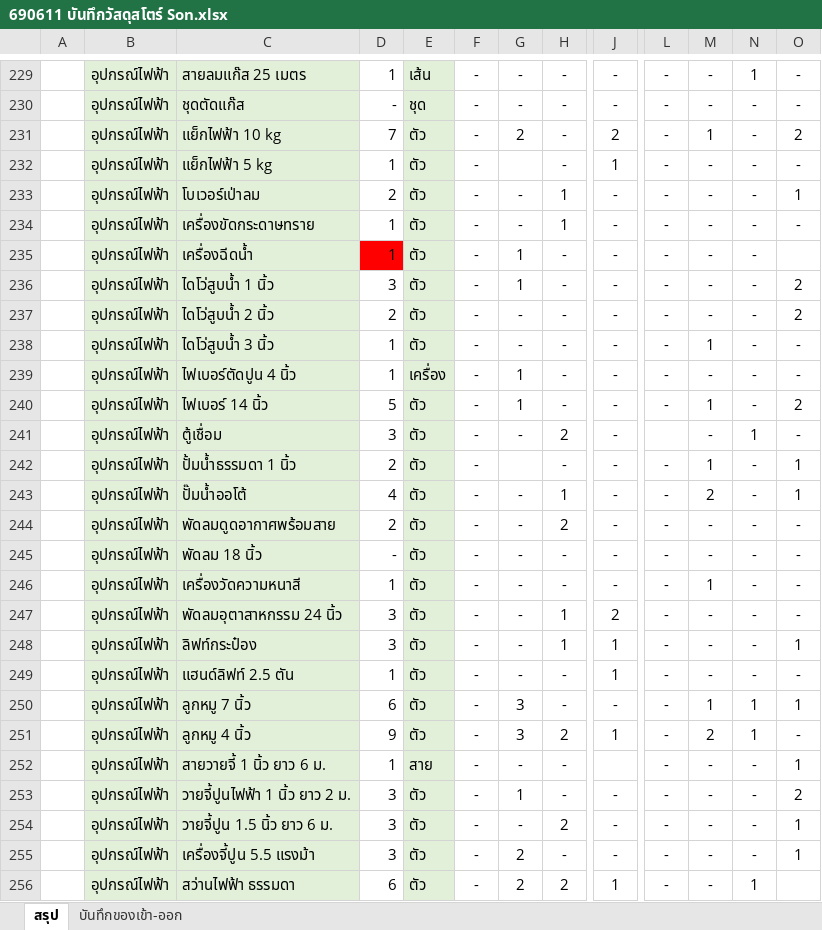
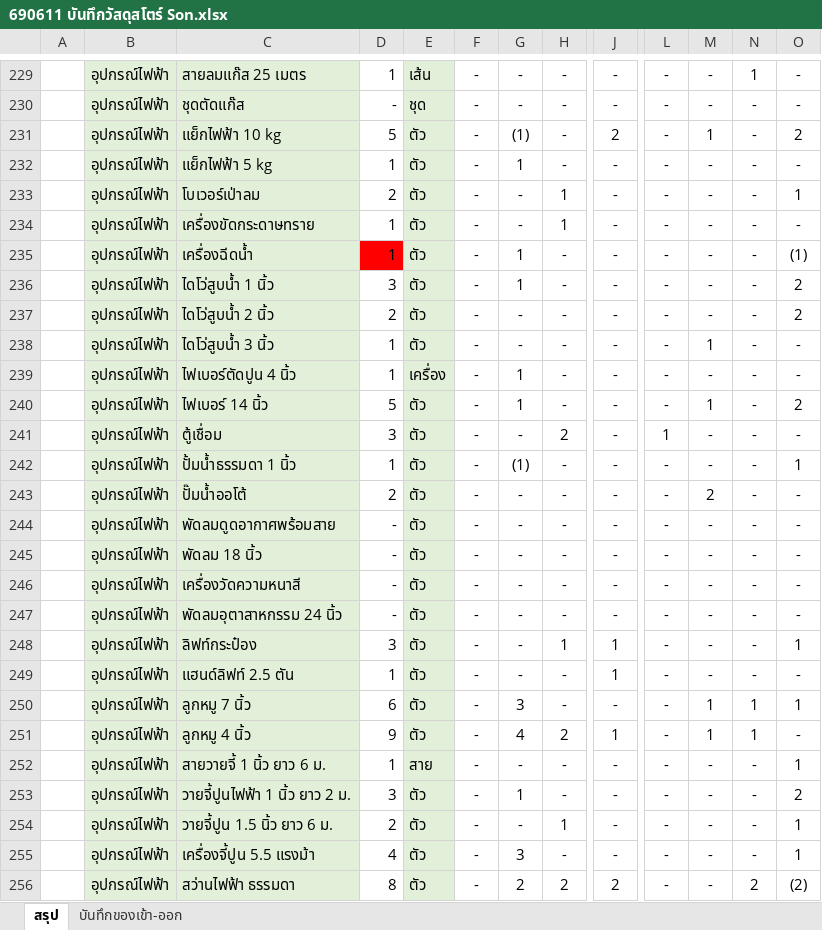
Before and after one commit to soncontractor2562/master-portal, an Excel workbook: public/690611 บันทึกวัสดุสโตร์ Son.xlsx, sheet สรุป, drawn as a sheet; only a part is shown, gaps mark what is left out; values as stored, in another font and other column widths than the file's, no borders; conditional formats not drawn; the diff covers the shown part only; the diff names each change by its address in the sheet, - before the commit and + after, or states it on an @@ line.

```diff
--- a/public/690611 บันทึกวัสดุสโตร์ Son.xlsx (sheet สรุป)
+++ b/public/690611 บันทึกวัสดุสโตร์ Son.xlsx (sheet สรุป)
-D231: 7
+D231: 5
-G231: 2
+G231: (1)
-G232: (empty)
+G232: 1
-J232: 1
+J232: -
-O235: (empty)
+O235: (1)
-L241: (empty)
+L241: 1
-N241: 1
+N241: -
-D242: 2
+D242: 1
-G242: (empty)
+G242: (1)
-M242: 1
+M242: -
-D243: 4
+D243: 2
-H243: 1
+H243: -
-O243: 1
+O243: -
-D244: 2
+D244: -
-H244: 2
+H244: -
-D246: 1
+D246: -
-M246: 1
+M246: -
-D247: 3
+D247: -
-H247: 1
+H247: -
-J247: 2
+J247: -
-G251: 3
+G251: 4
-M251: 2
+M251: 1
-J252: (empty)
+J252: -
-D254: 3
+D254: 2
-H254: 2
+H254: 1
-D255: 3
+D255: 4
-G255: 2
+G255: 3
-D256: 6
+D256: 8
-J256: 1
+J256: 2
-N256: 1
+N256: 2
-O256: (empty)
+O256: (2)
```
Also changed, not shown: 149 edited cells and cell formats elsewhere in this sheet, formulas that keep their value, 7 other files.
